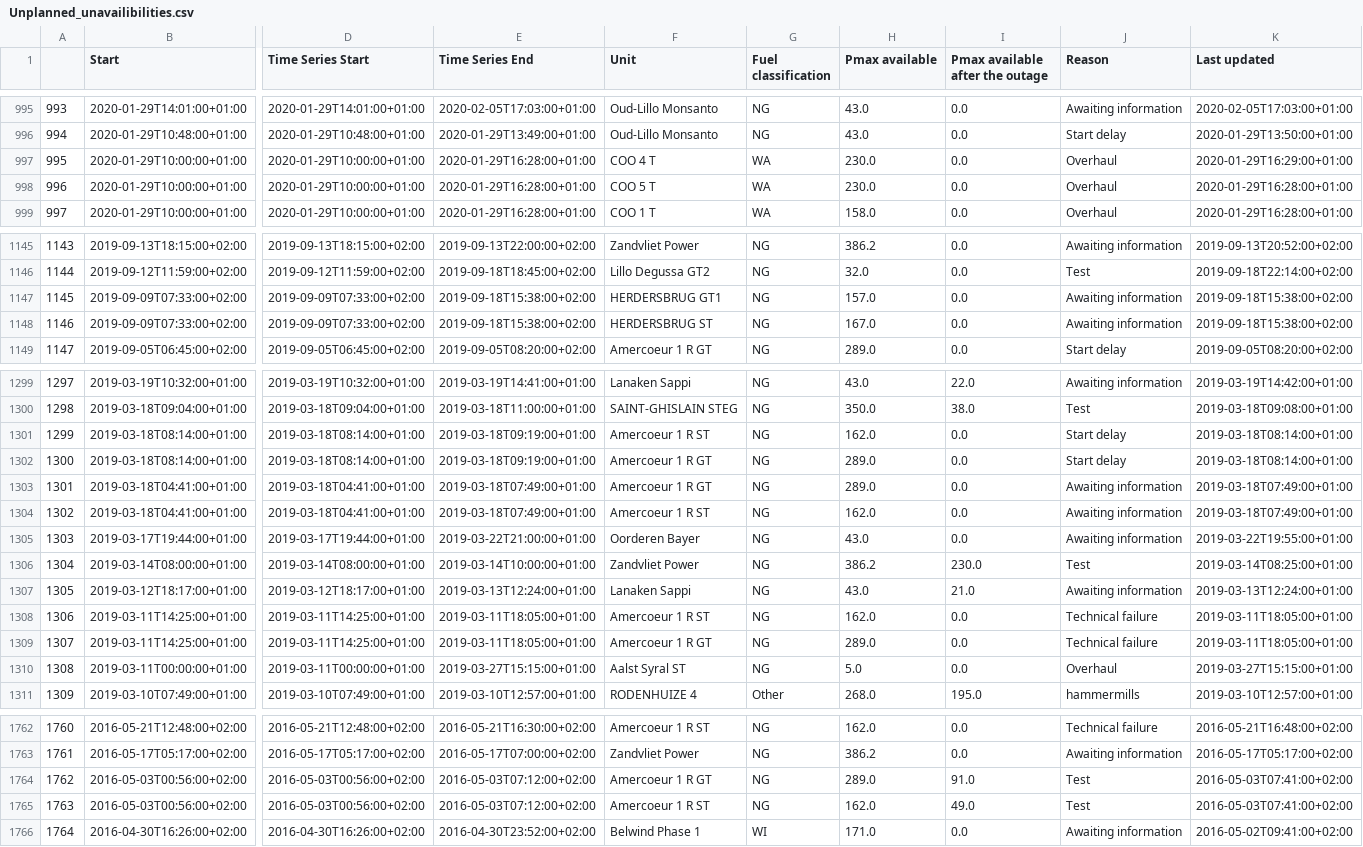
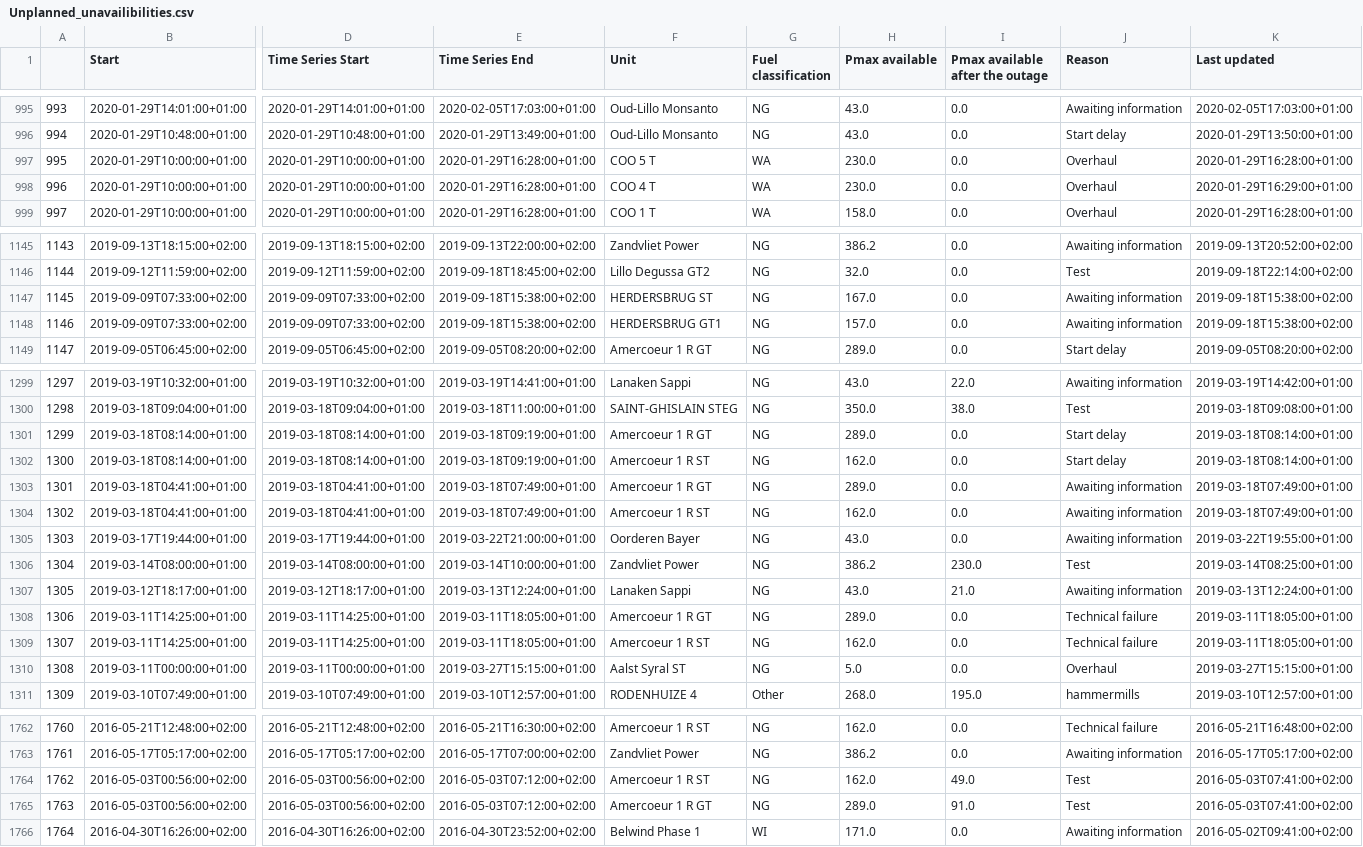
Before and after one commit to journinho/elia-opendata, a CSV file: Unplanned_unavailibilities.csv, drawn as a sheet; only a part is shown, gaps mark what is left out; the diff covers the shown part only; the diff names each change by its address in the sheet, - before the commit and + after, or states it on an @@ line.

```diff
--- a/Unplanned_unavailibilities.csv
+++ b/Unplanned_unavailibilities.csv
-F997 (Unit): COO 4 T
+F997 (Unit): COO 5 T
-K997 (Last updated): 2020-01-29T16:29:00+01:00
+K997 (Last updated): 2020-01-29T16:28:00+01:00
-F998 (Unit): COO 5 T
+F998 (Unit): COO 4 T
-K998 (Last updated): 2020-01-29T16:28:00+01:00
+K998 (Last updated): 2020-01-29T16:29:00+01:00
-F1147 (Unit): HERDERSBRUG GT1
+F1147 (Unit): HERDERSBRUG ST
-H1147 (Pmax available): 157.0
+H1147 (Pmax available): 167.0
-F1148 (Unit): HERDERSBRUG ST
+F1148 (Unit): HERDERSBRUG GT1
-H1148 (Pmax available): 167.0
+H1148 (Pmax available): 157.0
-F1301 (Unit): Amercoeur 1 R ST
+F1301 (Unit): Amercoeur 1 R GT
-H1301 (Pmax available): 162.0
+H1301 (Pmax available): 289.0
-F1302 (Unit): Amercoeur 1 R GT
+F1302 (Unit): Amercoeur 1 R ST
-H1302 (Pmax available): 289.0
+H1302 (Pmax available): 162.0
-F1308 (Unit): Amercoeur 1 R ST
+F1308 (Unit): Amercoeur 1 R GT
-H1308 (Pmax available): 162.0
+H1308 (Pmax available): 289.0
-F1309 (Unit): Amercoeur 1 R GT
+F1309 (Unit): Amercoeur 1 R ST
-H1309 (Pmax available): 289.0
+H1309 (Pmax available): 162.0
-F1764 (Unit): Amercoeur 1 R GT
+F1764 (Unit): Amercoeur 1 R ST
-H1764 (Pmax available): 289.0
+H1764 (Pmax available): 162.0
-I1764 (Pmax available after the outage): 91.0
+I1764 (Pmax available after the outage): 49.0
-F1765 (Unit): Amercoeur 1 R ST
+F1765 (Unit): Amercoeur 1 R GT
-H1765 (Pmax available): 162.0
+H1765 (Pmax available): 289.0
-I1765 (Pmax available after the outage): 49.0
+I1765 (Pmax available after the outage): 91.0
```
Also changed, not shown: 92 edited cells elsewhere in this file.
